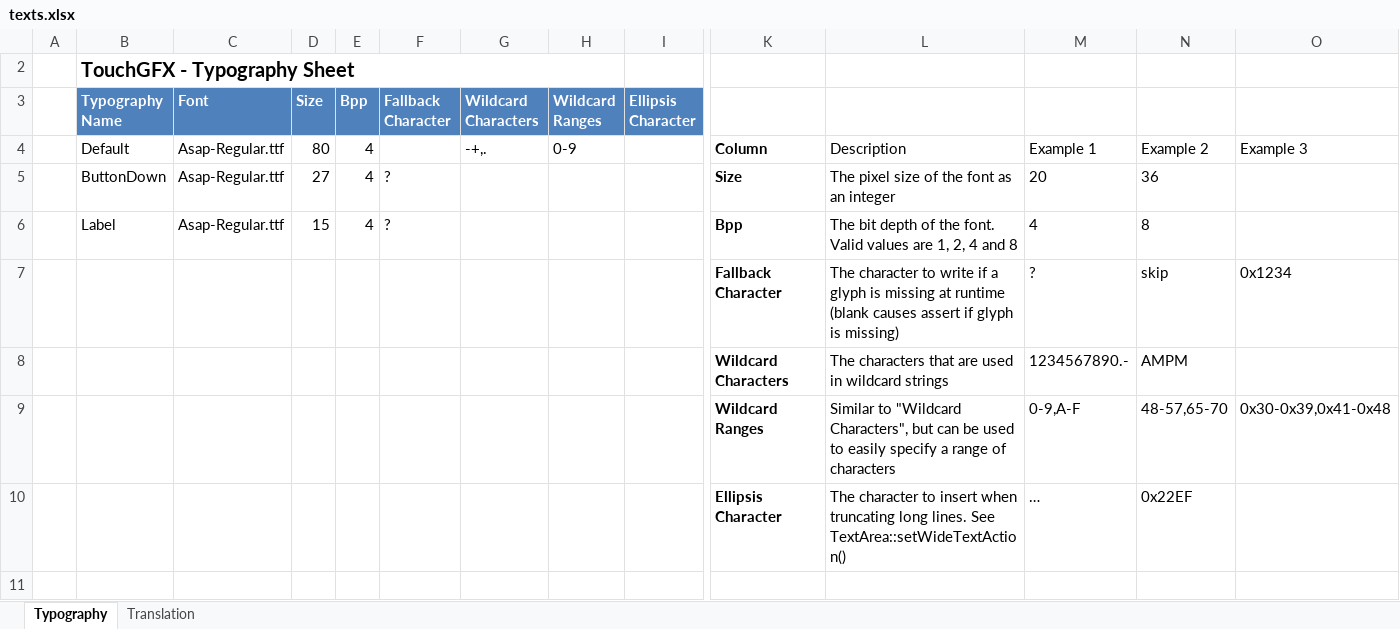
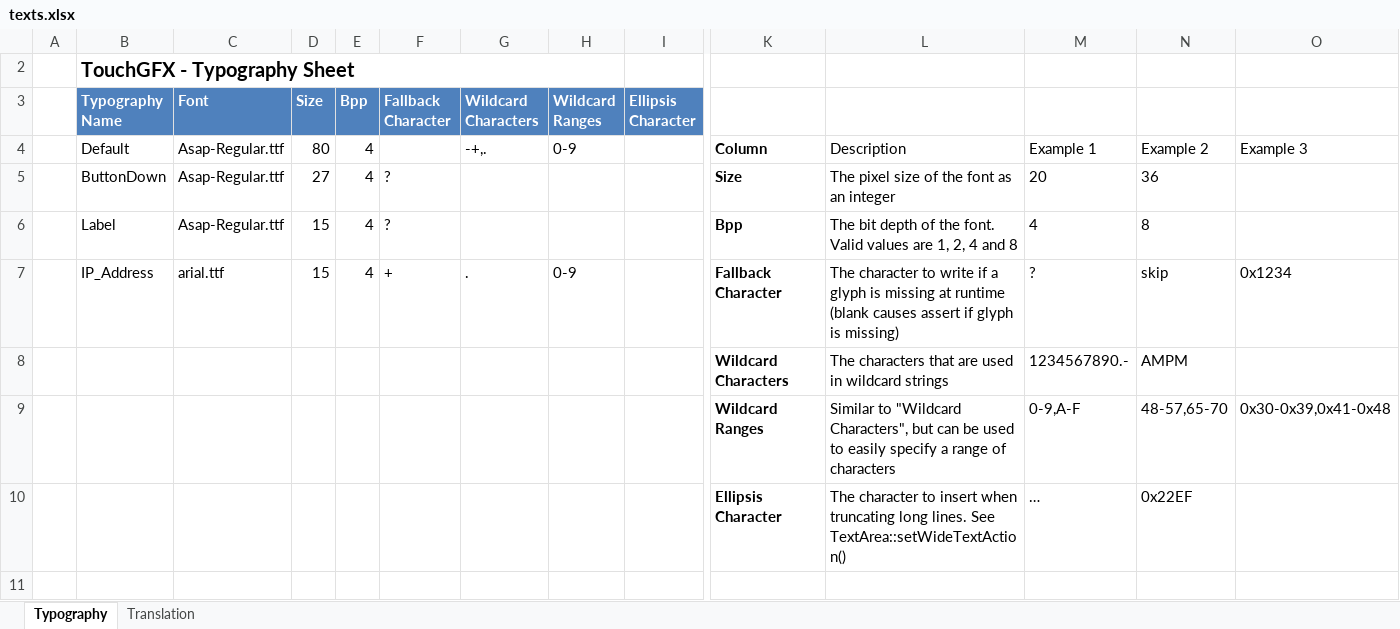
Before and after one commit to argandas/STM32F746G-DISCO_TouchGFX_Demo-1, an Excel workbook: TouchGFX/assets/texts/texts.xlsx, sheet Typography, drawn as a sheet; only a part is shown, gaps mark what is left out; values as stored, in another font and other column widths than the file's, no borders; table styles not drawn; removed rows and columns are numbered as before the commit, all else as after; rows hold the shown columns only; the diff names each change by its address in the sheet, - before the commit and + after, or states it on an @@ line.

Commit message:
Added Network IP Address to GUI

```diff
--- a/TouchGFX/assets/texts/texts.xlsx (sheet Typography)
+++ b/TouchGFX/assets/texts/texts.xlsx (sheet Typography)
-row 7:  |  |  |  |  |  |  |  |  | Fallback Character | The character to write if a glyph is missing at runtime (blank causes assert if glyph is missing) | ? | skip | 0x1234
+row 7:  | IP_Address | arial.ttf | 15 | 4 | + | . | 0-9 |  | Fallback Character | The character to write if a glyph is missing at runtime (blank causes assert if glyph is missing) | ? | skip | 0x1234
```
Also changed, not shown: sheet Translation, 22 other files.
